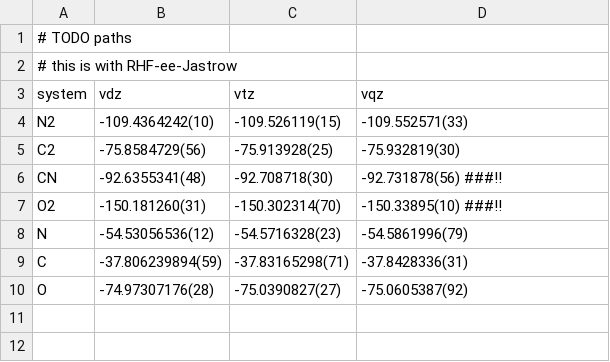
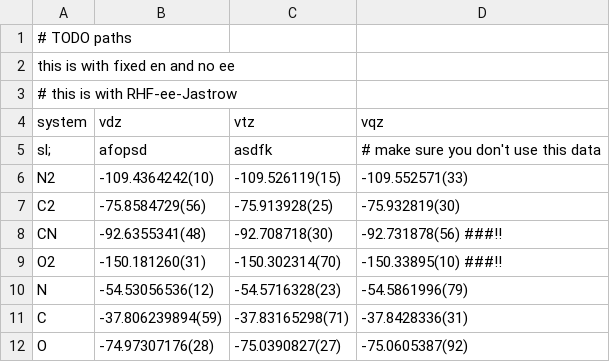
Before and after one commit to jphaupt/phdthesis_haupt, a CSV file: figures/universal/data/atomisation_atomic_ee.csv, drawn as a sheet.

Commit message:
updated data, still very very very noisy

```diff
--- a/figures/universal/data/atomisation_atomic_ee.csv
+++ b/figures/universal/data/atomisation_atomic_ee.csv
@@ -1,4 +1,6 @@
 # TODO paths
+this is with fixed en and no ee
 # this is with RHF-ee-Jastrow
 system , vdz              , vtz             , vqz
+sl;,afopsd,asdfk, # make sure you don't use this data
 N2     , -109.4364242(10) , -109.526119(15) , -109.552571(33)
```
Also changed, not shown: figures/binding/N2_sacasscf_states_cas.csv, figures/universal/data/atomisation_atomic_ee_fromatom.csv, 23 other files.
